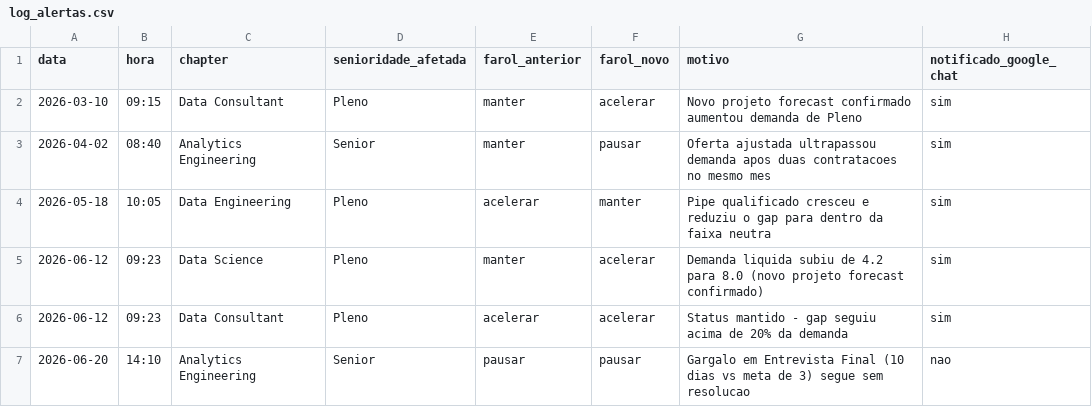
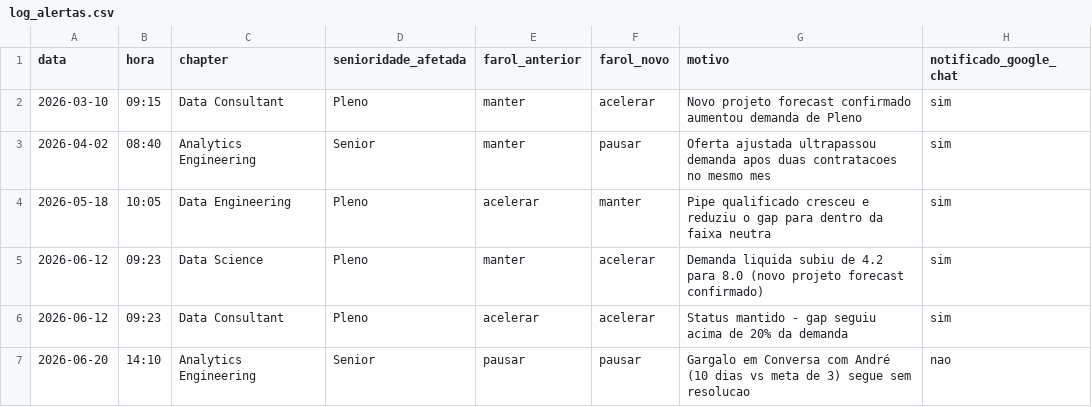
Before and after one commit to Raii-Azevedo/Farol-Hiring, a CSV file: log_alertas.csv, drawn as a sheet.

```diff
--- a/log_alertas.csv
+++ b/log_alertas.csv
@@ -6,2 +6,2 @@ data,hora,chapter,senioridade_afetada,farol_anterior,farol_novo,motivo,notificad
 2026-06-12,09:23,Data Consultant,Pleno,acelerar,acelerar,Status mantido - gap seguiu acima de 20% da demanda,sim
-2026-06-20,14:10,Analytics Engineering,Senior,pausar,pausar,Gargalo em Entrevista Final (10 dias vs meta de 3) segue sem resolucao,nao
+2026-06-20,14:10,Analytics Engineering,Senior,pausar,pausar,Gargalo em Conversa com André (10 dias vs meta de 3) segue sem resolucao,nao
```
Also changed, not shown: funil_pipe.csv, 3 other files.
